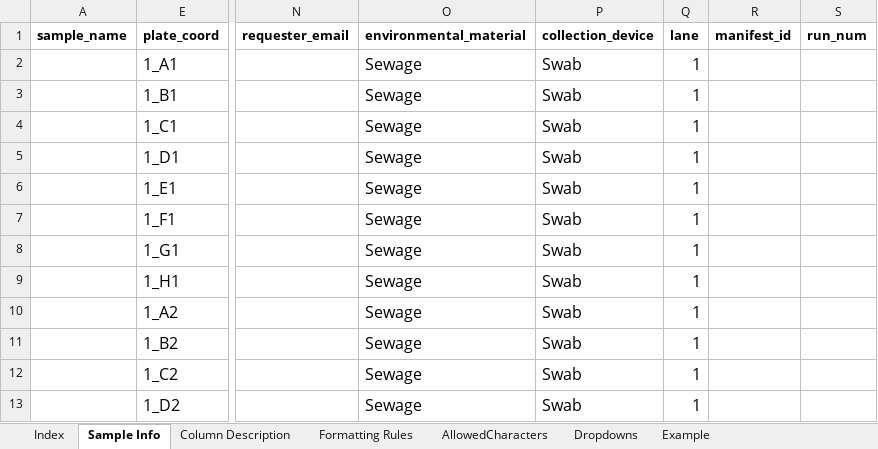
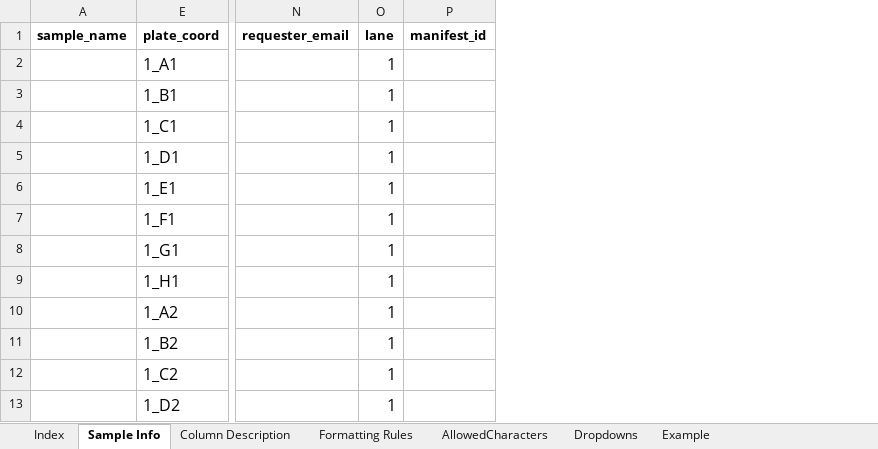
Before and after one commit to PHL-2/RmdTemplates, an Excel workbook: aux_files/metadata_template/sequencing_metadata_sheet_template.xlsx, sheet Sample Info, drawn as a sheet; only a part is shown, gaps mark what is left out; values as stored, in another font and other column widths than the file's, no borders; conditional formats not drawn; the diff names each change by its address in the sheet, - before the commit and + after, or states it on an @@ line.

Commit message:
main change to generate barcodes script to auto fill in columns in the sample metadata sheet provided by scientists

```diff
--- a/aux_files/metadata_template/sequencing_metadata_sheet_template.xlsx (sheet Sample Info)
+++ b/aux_files/metadata_template/sequencing_metadata_sheet_template.xlsx (sheet Sample Info)
-column O, rows 1-13: environmental_material | Sewage | Sewage | Sewage | Sewage | Sewage | Sewage | Sewage | Sewage | Sewage | Sewage | Sewage | Sewage
-column P, rows 1-13: collection_device | Swab | Swab | Swab | Swab | Swab | Swab | Swab | Swab | Swab | Swab | Swab | Swab
-column S, row 1: run_num
```
Also changed, not shown: sheet Dropdowns, 6 other files.
